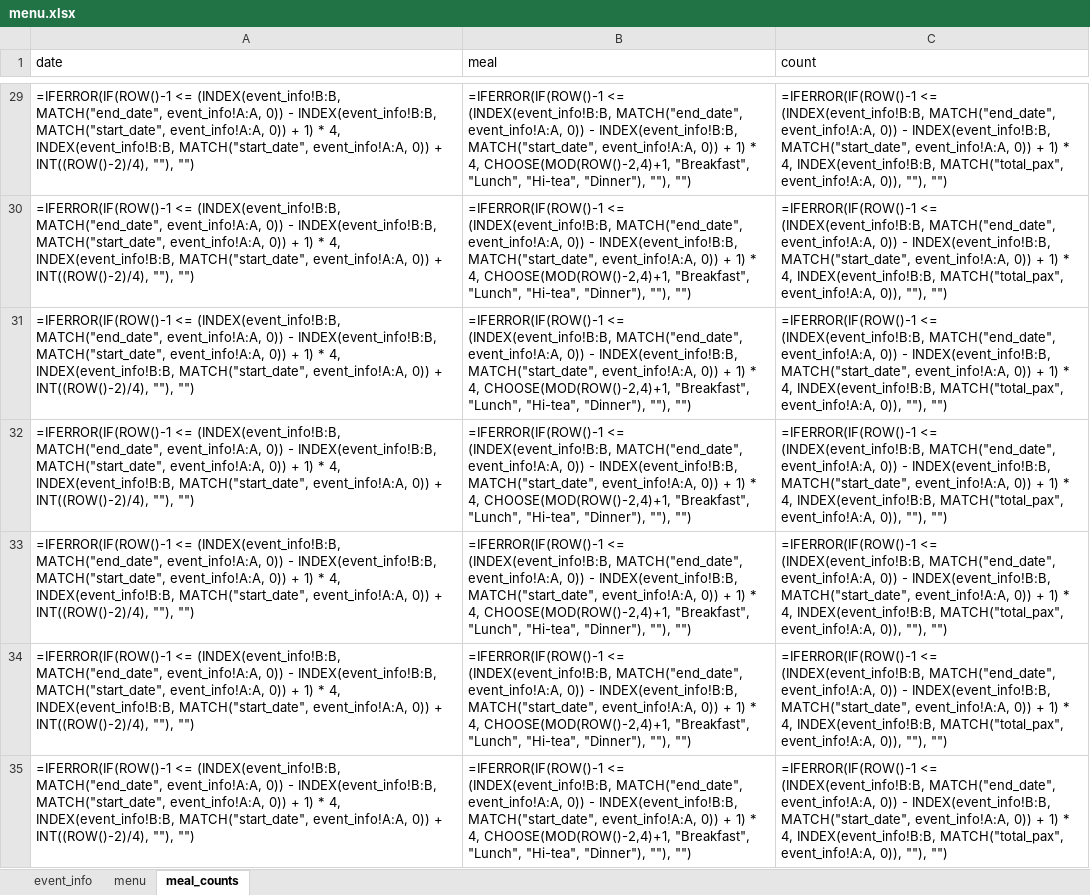
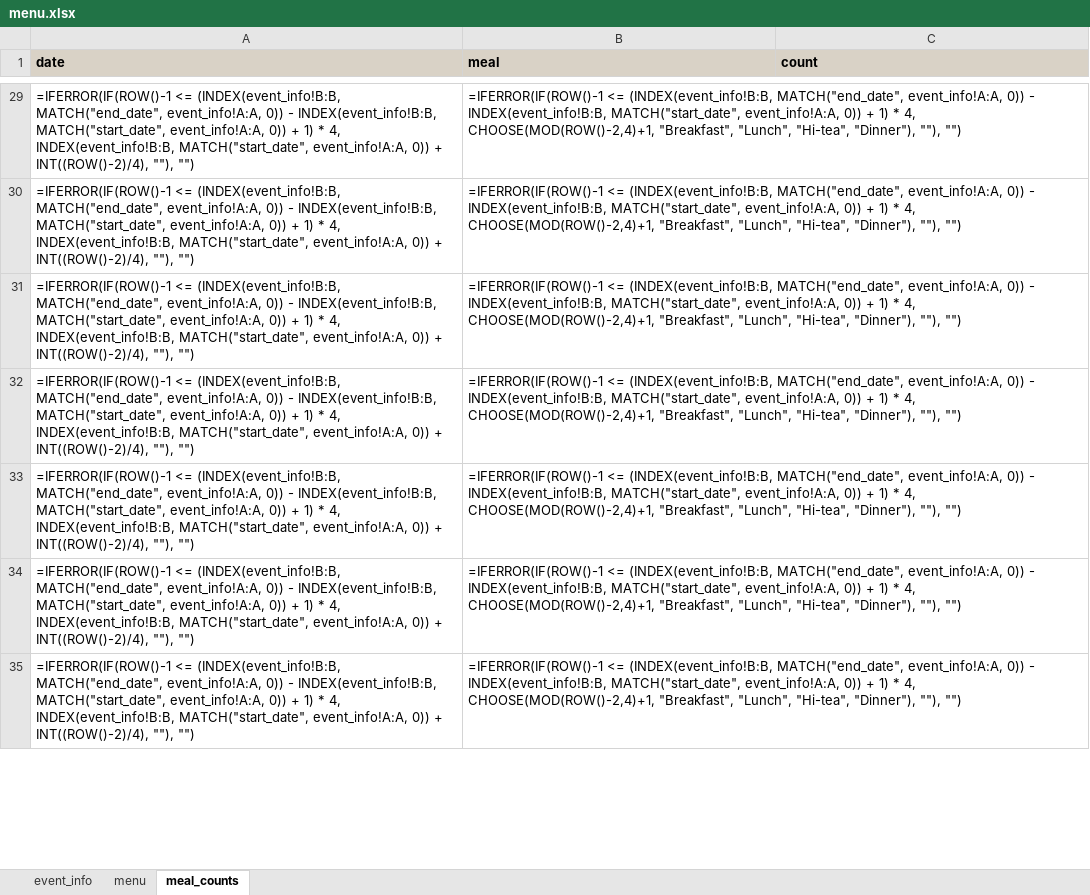
Before and after one commit to dragonmastr/pushp-events, an Excel workbook: data/menu.xlsx, sheet meal_counts, drawn as a sheet; only a part is shown, gaps mark what is left out; values as stored, in another font and other column widths than the file's, no borders; formulas without a stored value are shown as written; the diff covers the shown part only; the diff names each change by its address in the sheet, - before the commit and + after, or states it on an @@ line.

Commit message:
fixing the date issue

```diff
--- a/data/menu.xlsx (sheet meal_counts)
+++ b/data/menu.xlsx (sheet meal_counts)
@@ A1:C1 fill: none → #D9D2C6, bold: off → on @@
-C29:C35 (count): =IFERROR(IF(ROW()-1 <= (INDEX(event_info!B:B, MATCH("end_date", event_info!A:A, 0)) - INDEX(event_info!B:B, MATCH("start_date", event_info!A:A, 0)) + 1) * 4, INDEX(event_info!B:B, MATCH("total_pax", event_info!A:A, 0)), ""), "")
+C29:C35 (count): (empty)
```
Also changed, not shown: 1493 edited cells elsewhere in this sheet, sheet menu, sheet event_info, 1 other file.
